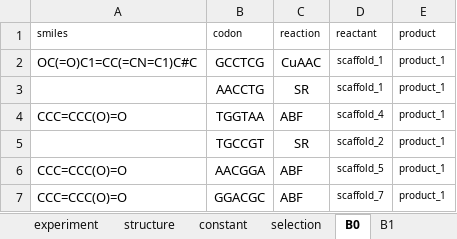
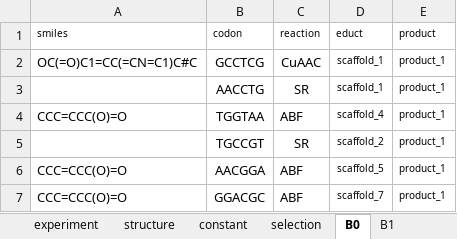
Before and after one commit to DELTechnology/delt-hit, an Excel workbook: paper/251021_NF2_library_rechecked_enumerate_v1.xlsx, sheet B0, drawn as a sheet; values as stored, in another font and other column widths than the file's, no borders; the diff names each change by its address in the sheet, - before the commit and + after, or states it on an @@ line.

```diff
--- a/paper/251021_NF2_library_rechecked_enumerate_v1.xlsx (sheet B0)
+++ b/paper/251021_NF2_library_rechecked_enumerate_v1.xlsx (sheet B0)
-D1: reactant
+D1: educt
```
Also changed, not shown: sheet B1, sheet steps, sheet experiment, other sheet tabs, proof-of-concept-libraries/template.xlsx, 9 other files.
